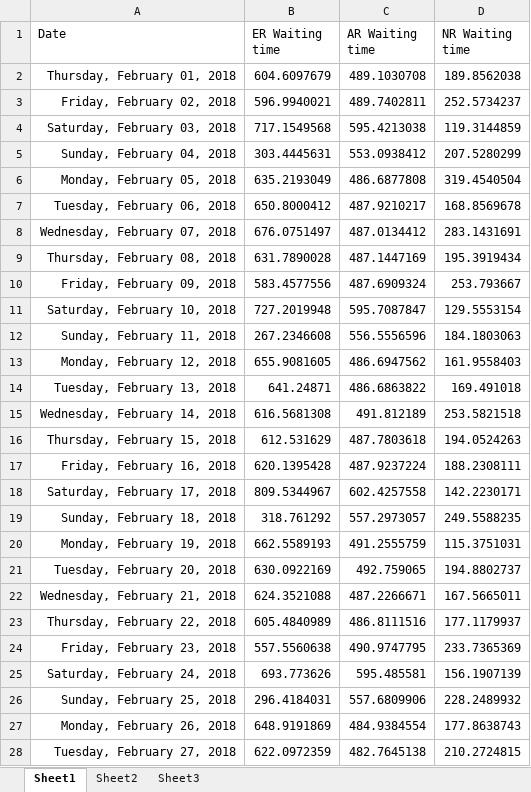
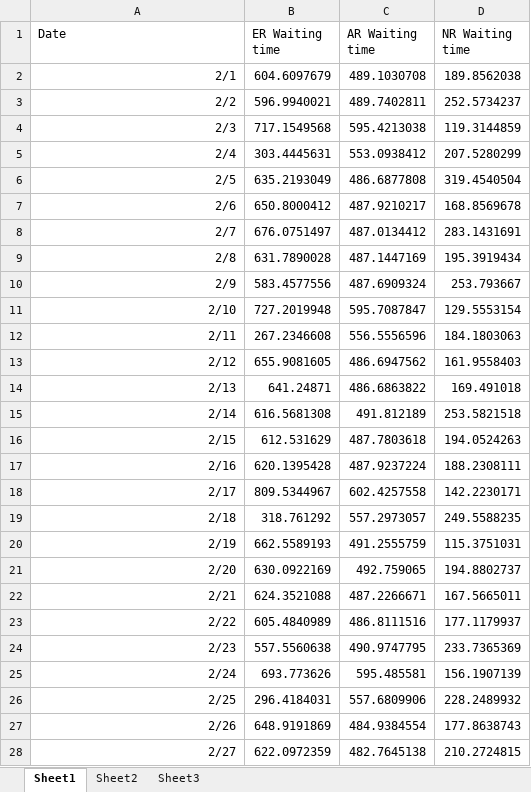
Before and after one commit to luyuliu/SmartTransit, an Excel workbook: document/temporal.xlsx, sheet Sheet1, drawn as a sheet; only a part is shown; values as stored, in another font and other column widths than the file's, no borders; charts and pictures not drawn; the diff covers the shown part only; the diff names each change by its address in the sheet, - before the commit and + after, or states it on an @@ line.

```diff
--- a/document/temporal.xlsx (sheet Sheet1)
+++ b/document/temporal.xlsx (sheet Sheet1)
-A2 (Date): Thursday, February 01, 2018
+A2 (Date): 2/1
-A3 (Date): Friday, February 02, 2018
+A3 (Date): 2/2
-A4 (Date): Saturday, February 03, 2018
+A4 (Date): 2/3
-A5 (Date): Sunday, February 04, 2018
+A5 (Date): 2/4
-A6 (Date): Monday, February 05, 2018
+A6 (Date): 2/5
-A7 (Date): Tuesday, February 06, 2018
+A7 (Date): 2/6
-A8 (Date): Wednesday, February 07, 2018
+A8 (Date): 2/7
-A9 (Date): Thursday, February 08, 2018
+A9 (Date): 2/8
-A10 (Date): Friday, February 09, 2018
+A10 (Date): 2/9
-A11 (Date): Saturday, February 10, 2018
+A11 (Date): 2/10
-A12 (Date): Sunday, February 11, 2018
+A12 (Date): 2/11
-A13 (Date): Monday, February 12, 2018
+A13 (Date): 2/12
-A14 (Date): Tuesday, February 13, 2018
+A14 (Date): 2/13
-A15 (Date): Wednesday, February 14, 2018
+A15 (Date): 2/14
-A16 (Date): Thursday, February 15, 2018
+A16 (Date): 2/15
-A17 (Date): Friday, February 16, 2018
+A17 (Date): 2/16
-A18 (Date): Saturday, February 17, 2018
+A18 (Date): 2/17
-A19 (Date): Sunday, February 18, 2018
+A19 (Date): 2/18
-A20 (Date): Monday, February 19, 2018
+A20 (Date): 2/19
-A21 (Date): Tuesday, February 20, 2018
+A21 (Date): 2/20
-A22 (Date): Wednesday, February 21, 2018
+A22 (Date): 2/21
-A23 (Date): Thursday, February 22, 2018
+A23 (Date): 2/22
-A24 (Date): Friday, February 23, 2018
+A24 (Date): 2/23
-A25 (Date): Saturday, February 24, 2018
+A25 (Date): 2/24
-A26 (Date): Sunday, February 25, 2018
+A26 (Date): 2/25
-A27 (Date): Monday, February 26, 2018
+A27 (Date): 2/26
-A28 (Date): Tuesday, February 27, 2018
+A28 (Date): 2/27
```
Also changed, not shown: 336 edited cells elsewhere in this sheet, charts or pictures, 1 other file.
